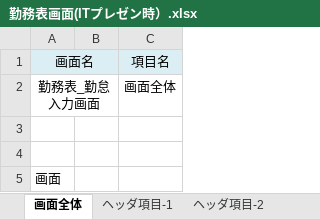
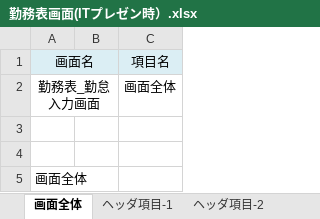
Before and after one commit to ariasunebada1929/un, an Excel workbook: 2014/Doc/詳細設計書/勤務表画面(ITプレゼン時）.xlsx, sheet 画面全体, drawn as a sheet; values as stored, in another font and other column widths than the file's, no borders; charts and pictures not drawn; the diff names each change by its address in the sheet, - before the commit and + after, or states it on an @@ line.

```diff
--- a/2014/Doc/詳細設計書/勤務表画面(ITプレゼン時）.xlsx (sheet 画面全体)
+++ b/2014/Doc/詳細設計書/勤務表画面(ITプレゼン時）.xlsx (sheet 画面全体)
-A5: 画面
+A5: 画面全体
```
Also changed, not shown: sheet 勤怠入力項目-2, sheet ヘッダ項目-1, sheet 修正履歴, sheet 勤怠入力項目-1, other sheet tabs, charts or pictures.
